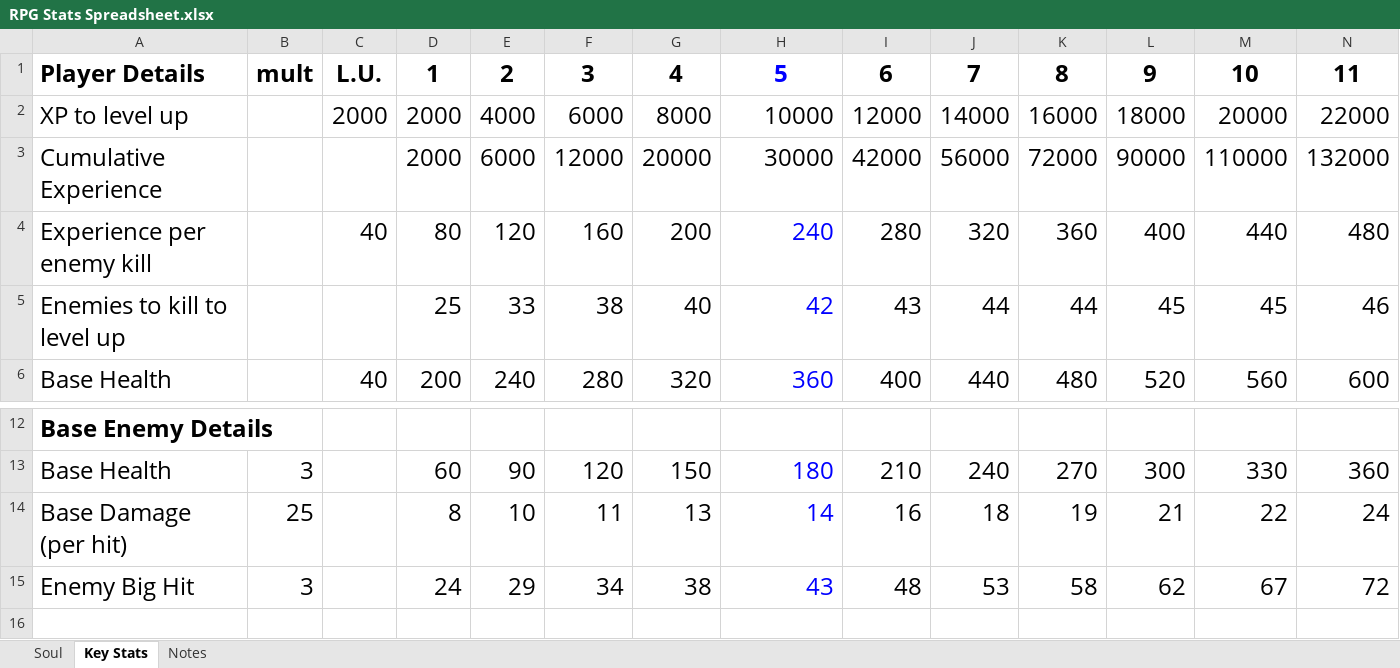
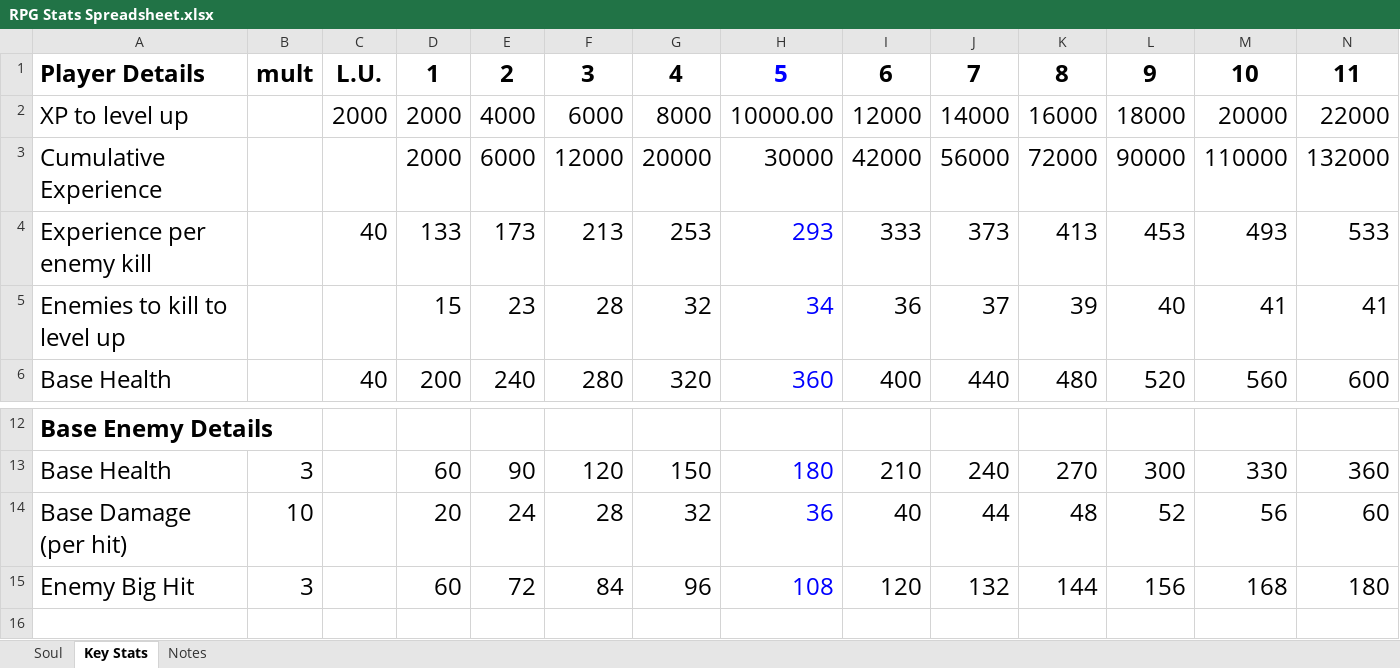
Before and after one commit to TJTerzi/RPGProject, an Excel workbook: Additional Assets/RPG Stats Spreadsheet.xlsx, sheet Key Stats, drawn as a sheet; only a part is shown, gaps mark what is left out; values as stored, in another font and other column widths than the file's, no borders; removed rows and columns are numbered as before the commit, all else as after; rows hold the shown columns only; the diff covers the shown part only; the diff names each change by its address in the sheet, - before the commit and + after, or states it on an @@ line.

Commit message:
Input Stats from Spreadsheet

```diff
--- a/Additional Assets/RPG Stats Spreadsheet.xlsx (sheet Key Stats)
+++ b/Additional Assets/RPG Stats Spreadsheet.xlsx (sheet Key Stats)
-H2: 10000
+H2: 10000.00
-row 4: Experience per enemy kill |  | 40 | 80 | 120 | 160 | 200 | 240 | 280 | 320 | 360 | 400 | 440 | 480
-row 5: Enemies to kill to level up |  |  | 25 | 33 | 38 | 40 | 42 | 43 | 44 | 44 | 45 | 45 | 46
+row 4: Experience per enemy kill |  | 40 | 133 | 173 | 213 | 253 | 293 | 333 | 373 | 413 | 453 | 493 | 533
+row 5: Enemies to kill to level up |  |  | 15 | 23 | 28 | 32 | 34 | 36 | 37 | 39 | 40 | 41 | 41
-row 14: Base Damage (per hit) | 25 |  | 8 | 10 | 11 | 13 | 14 | 16 | 18 | 19 | 21 | 22 | 24
-row 15: Enemy Big Hit | 3 |  | 24 | 29 | 34 | 38 | 43 | 48 | 53 | 58 | 62 | 67 | 72
+row 14: Base Damage (per hit) | 10 |  | 20 | 24 | 28 | 32 | 36 | 40 | 44 | 48 | 52 | 56 | 60
+row 15: Enemy Big Hit | 3 |  | 60 | 72 | 84 | 96 | 108 | 120 | 132 | 144 | 156 | 168 | 180
```
Also changed, not shown: 12 added rows and 12 removed rows elsewhere in this sheet, hidden cells, 8 other files.
